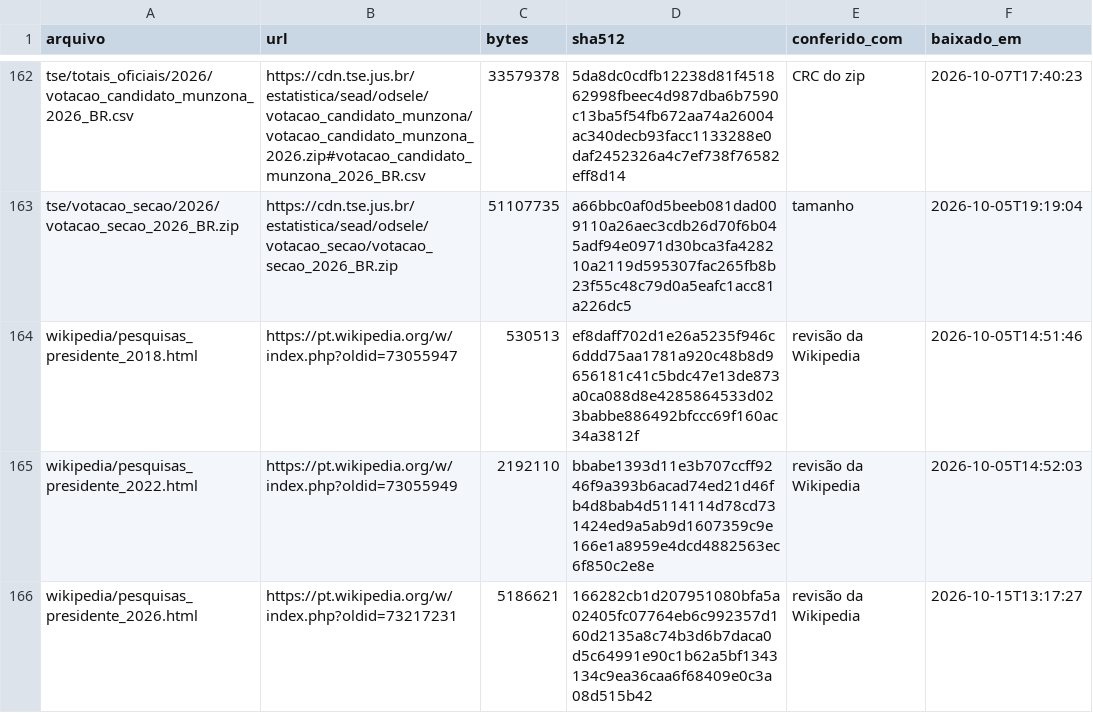
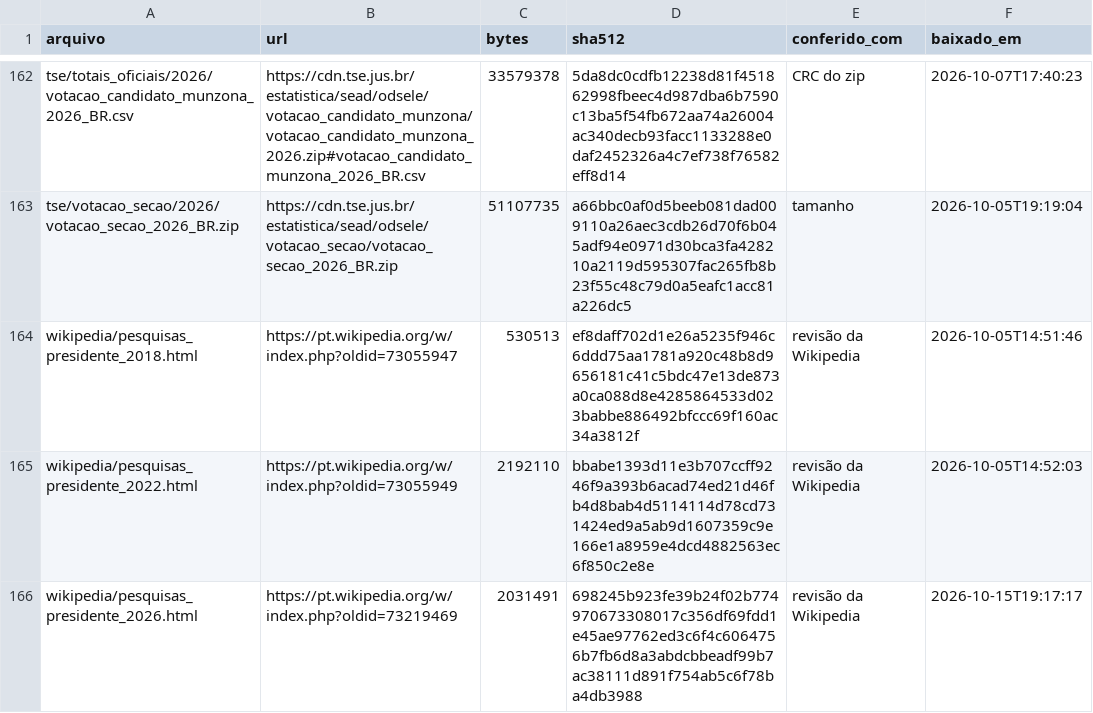
Before and after one commit to robertomsgomide/eleicoes, a CSV file: dados/bruto/manifesto.csv, drawn as a sheet; only a part is shown, gaps mark what is left out.

```diff
--- a/dados/bruto/manifesto.csv
+++ b/dados/bruto/manifesto.csv
@@ -165,2 +165,2 @@ wikipedia/pesquisas_presidente_2018.html,https://pt.wikipedia.org/w/index.php?ol
 wikipedia/pesquisas_presidente_2022.html,https://pt.wikipedia.org/w/index.php?oldid=73055949,2192110,bbabe1393d11e3b707ccff9246f9a393b6acad74ed21d46fb4d8bab4d5114114d78cd731424ed9a5ab9d1607359c9e166e1a8959e4dcd4882563ec6f850c2e8e,revisão da Wikipedia,2026-10-05T14:52:03
-wikipedia/pesquisas_presidente_2026.html,https://pt.wikipedia.org/w/index.php?oldid=73217231,5186621,166282cb1d207951080bfa5a02405fc07764eb6c992357d160d2135a8c74b3d6b7daca0d5c64991e90c1b62a5bf1343134c9ea36caa6f68409e0c3a08d515b42,revisão da Wikipedia,2026-10-15T13:17:27
+wikipedia/pesquisas_presidente_2026.html,https://pt.wikipedia.org/w/index.php?oldid=73219469,2031491,698245b923fe39b24f02b774970673308017c356df69fdd1e45ae97762ed3c6f4c6064756b7fb6d8a3abdcbbeadf99b7ac38111d891f754ab5c6f78ba4db3988,revisão da Wikipedia,2026-10-15T19:17:17
```
Also changed, not shown: 4 other files.
